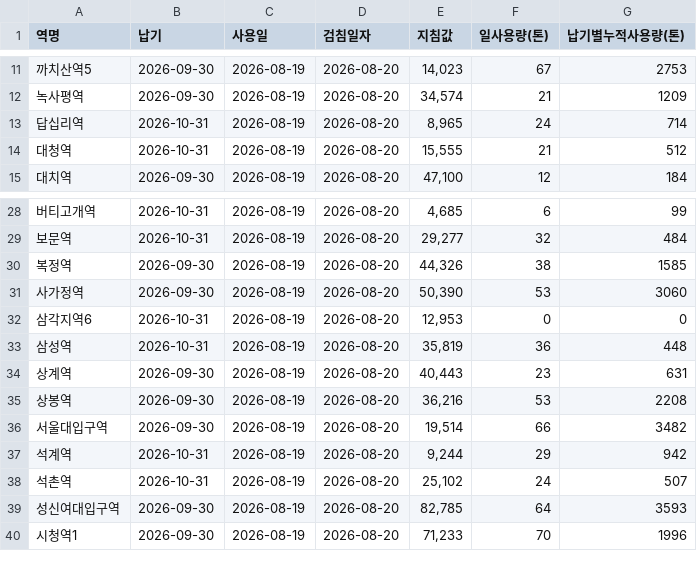
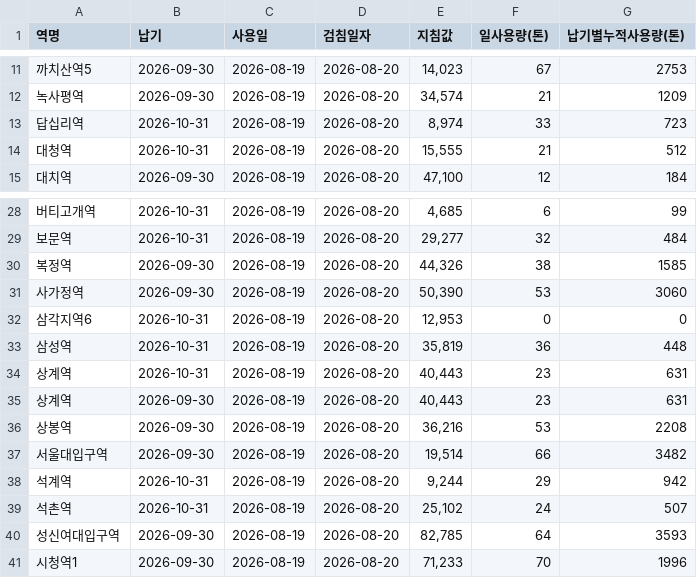
Before and after one commit to CSID-DGU/2026-1-CECD1-3-Hanwool-06, a CSV file: data/daily/water/2026-08-19.csv, drawn as a sheet; only a part is shown, gaps mark what is left out.

```diff
--- a/data/daily/water/2026-08-19.csv
+++ b/data/daily/water/2026-08-19.csv
@@ -12,3 +12,3 @@
 녹사평역,2026-09-30,2026-08-19,2026-08-20,"34,574",21,1209
-답십리역,2026-10-31,2026-08-19,2026-08-20,"8,965",24,714
+답십리역,2026-10-31,2026-08-19,2026-08-20,"8,974",33,723
 대청역,2026-10-31,2026-08-19,2026-08-20,"15,555",21,512
@@ -33,2 +33,3 @@
 삼성역,2026-10-31,2026-08-19,2026-08-20,"35,819",36,448
+상계역,2026-10-31,2026-08-19,2026-08-20,"40,443",23,631
 상계역,2026-09-30,2026-08-19,2026-08-20,"40,443",23,631
```
